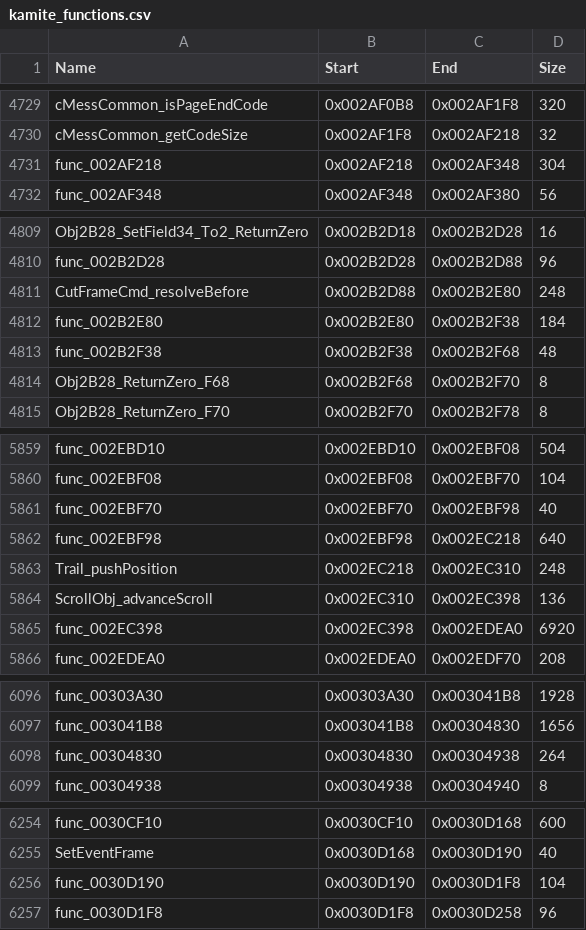
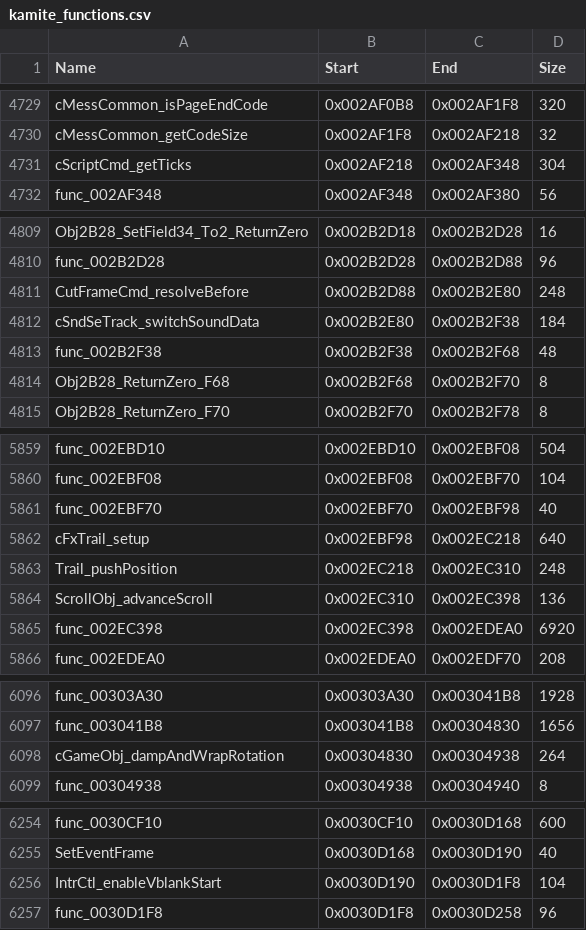
Before and after one commit to kc-anderson/kamite, a CSV file: recomp/kamite_functions.csv, drawn as a sheet; only a part is shown, gaps mark what is left out; the diff covers the shown part only.

```diff
--- a/recomp/kamite_functions.csv
+++ b/recomp/kamite_functions.csv
@@ -4730,3 +4730,3 @@ cMessCommon_isPageEndCode,0x002AF0B8,0x002AF1F8,320
 cMessCommon_getCodeSize,0x002AF1F8,0x002AF218,32
-func_002AF218,0x002AF218,0x002AF348,304
+cScriptCmd_getTicks,0x002AF218,0x002AF348,304
 func_002AF348,0x002AF348,0x002AF380,56
@@ -4811,3 +4811,3 @@ func_002B2D28,0x002B2D28,0x002B2D88,96
 CutFrameCmd_resolveBefore,0x002B2D88,0x002B2E80,248
-func_002B2E80,0x002B2E80,0x002B2F38,184
+cSndSeTrack_switchSoundData,0x002B2E80,0x002B2F38,184
 func_002B2F38,0x002B2F38,0x002B2F68,48
@@ -5861,3 +5861,3 @@ func_002EBF08,0x002EBF08,0x002EBF70,104
 func_002EBF70,0x002EBF70,0x002EBF98,40
-func_002EBF98,0x002EBF98,0x002EC218,640
+cFxTrail_setup,0x002EBF98,0x002EC218,640
 Trail_pushPosition,0x002EC218,0x002EC310,248
@@ -6097,3 +6097,3 @@ func_00303A30,0x00303A30,0x003041B8,1928
 func_003041B8,0x003041B8,0x00304830,1656
-func_00304830,0x00304830,0x00304938,264
+cGameObj_dampAndWrapRotation,0x00304830,0x00304938,264
 func_00304938,0x00304938,0x00304940,8
@@ -6255,3 +6255,3 @@ func_0030CF10,0x0030CF10,0x0030D168,600
 SetEventFrame,0x0030D168,0x0030D190,40
-func_0030D190,0x0030D190,0x0030D1F8,104
+IntrCtl_enableVblankStart,0x0030D190,0x0030D1F8,104
 func_0030D1F8,0x0030D1F8,0x0030D258,96
```
Also changed, not shown: 60 edited cells elsewhere in this file, 11 other files.
